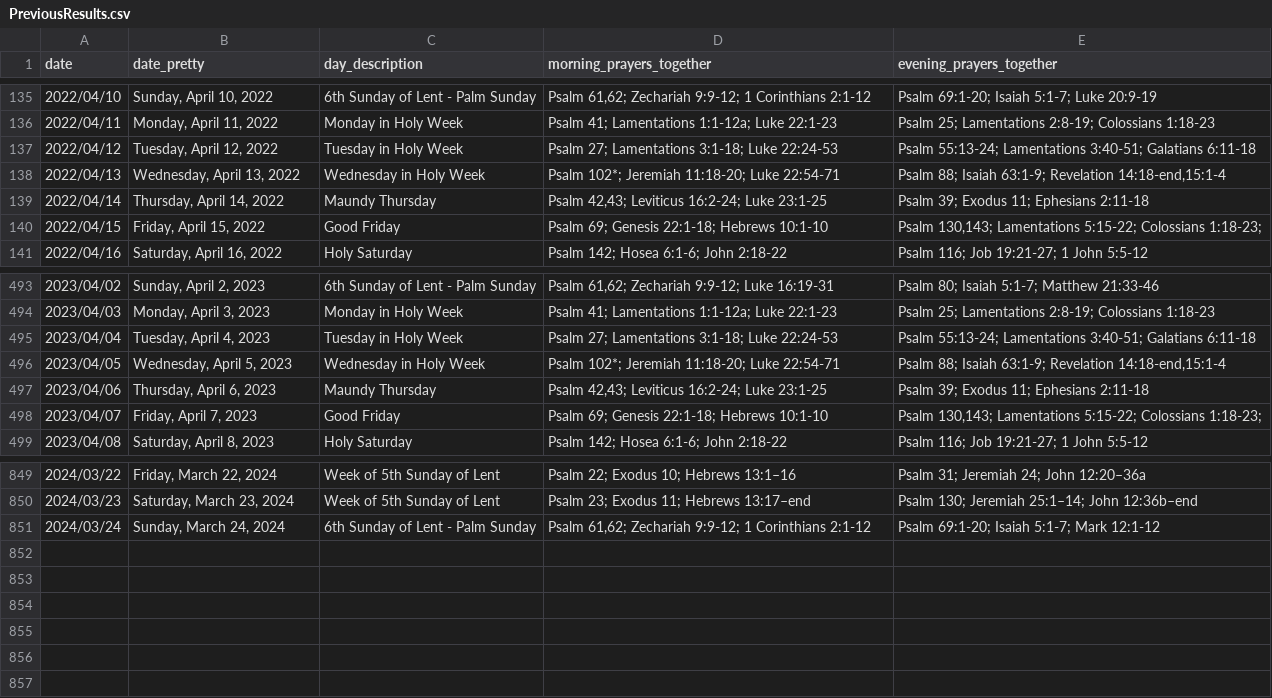
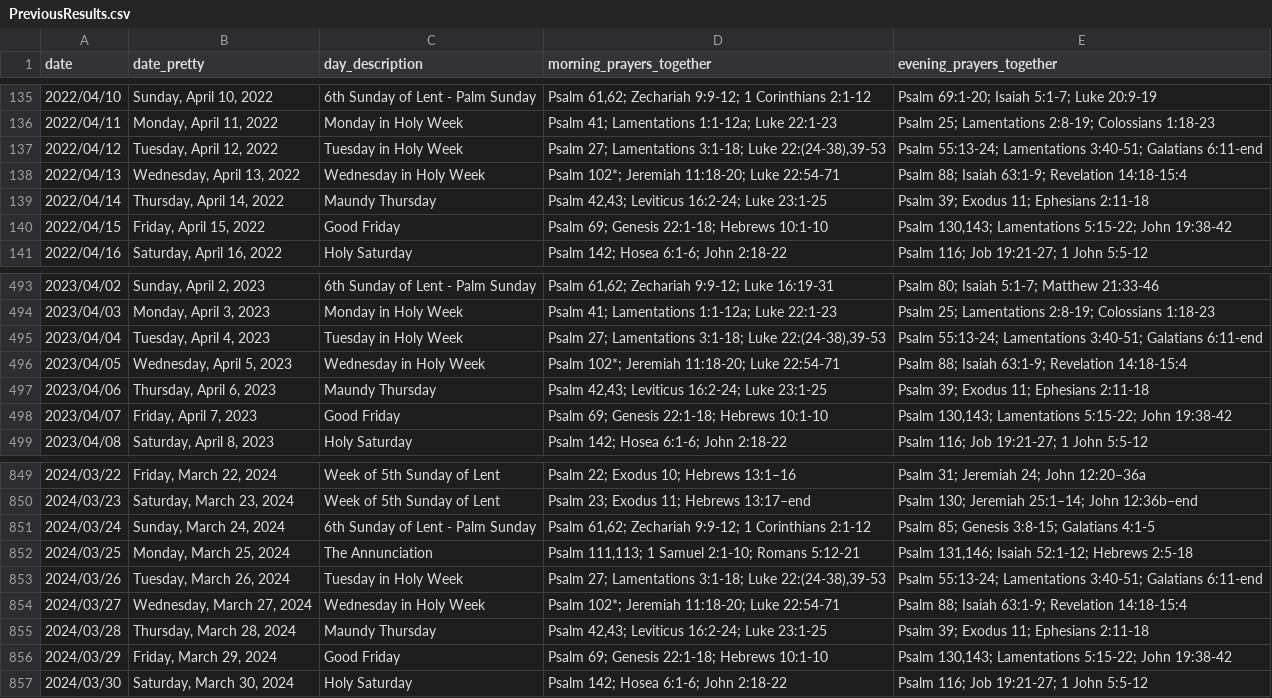
Before and after one commit to isabel-anastasiadis/lectionary, a CSV file: ReadingsBuilder/ReadingsBuilder/Data/Result/PreviousResults.csv, drawn as a sheet; only a part is shown, gaps mark what is left out; the diff names each change by its address in the sheet, - before the commit and + after, or states it on an @@ line.

```diff
--- a/ReadingsBuilder/ReadingsBuilder/Data/Result/PreviousResults.csv
+++ b/ReadingsBuilder/ReadingsBuilder/Data/Result/PreviousResults.csv
-D137 (morning_prayers_together): …3:1-18; Luke 22:24-53
+D137 (morning_prayers_together): …3:1-18; Luke 22:(24-38),39-53
-E137 (evening_prayers_together): …3:40-51; Galatians 6:11-18
+E137 (evening_prayers_together): …3:40-51; Galatians 6:11-end
-E138 (evening_prayers_together): …63:1-9; Revelation 14:18-end,15:1-4
+E138 (evening_prayers_together): …63:1-9; Revelation 14:18-15:4
-E140 (evening_prayers_together): …Lamentations 5:15-22; Colossians 1:18-23;
+E140 (evening_prayers_together): …Lamentations 5:15-22; John 19:38-42
-D495 (morning_prayers_together): …3:1-18; Luke 22:24-53
+D495 (morning_prayers_together): …3:1-18; Luke 22:(24-38),39-53
-E495 (evening_prayers_together): …3:40-51; Galatians 6:11-18
+E495 (evening_prayers_together): …3:40-51; Galatians 6:11-end
-E496 (evening_prayers_together): …63:1-9; Revelation 14:18-end,15:1-4
+E496 (evening_prayers_together): …63:1-9; Revelation 14:18-15:4
-E498 (evening_prayers_together): …Lamentations 5:15-22; Colossians 1:18-23;
+E498 (evening_prayers_together): …Lamentations 5:15-22; John 19:38-42
-E851 (evening_prayers_together): Psalm 69:1-20; Isaiah 5:1-7; Mark 12:1-12
+E851 (evening_prayers_together): Psalm 85; Genesis 3:8-15; Galatians 4:1-5
+row 852: 2024/03/25 | Monday, March 25, 2024 | The Annunciation | Psalm 111,113; 1 Samuel 2:1-10; Romans 5:12-21 | Psalm 131,146; Isaiah 52:1-12; Hebrews 2:5-18
+row 853: 2024/03/26 | Tuesday, March 26, 2024 | Tuesday in Holy Week | Psalm 27; Lamentations 3:1-18; Luke 22:(24-38),39-53 | Psalm 55:13-24; Lamentations 3:40-51; Galatians 6:11-end
+row 854: 2024/03/27 | Wednesday, March 27, 2024 | Wednesday in Holy Week | Psalm 102*; Jeremiah 11:18-20; Luke 22:54-71 | Psalm 88; Isaiah 63:1-9; Revelation 14:18-15:4
+row 855: 2024/03/28 | Thursday, March 28, 2024 | Maundy Thursday | Psalm 42,43; Leviticus 16:2-24; Luke 23:1-25 | Psalm 39; Exodus 11; Ephesians 2:11-18
+row 856: 2024/03/29 | Friday, March 29, 2024 | Good Friday | Psalm 69; Genesis 22:1-18; Hebrews 10:1-10 | Psalm 130,143; Lamentations 5:15-22; John 19:38-42
+row 857: 2024/03/30 | Saturday, March 30, 2024 | Holy Saturday | Psalm 142; Hosea 6:1-6; John 2:18-22 | Psalm 116; Job 19:21-27; 1 John 5:5-12
```
Also changed, not shown: ReadingsBuilder/ReadingsBuilder/Data/Rules/All Rules.csv, jupyter/input/all_readings.csv, 3 other files.
